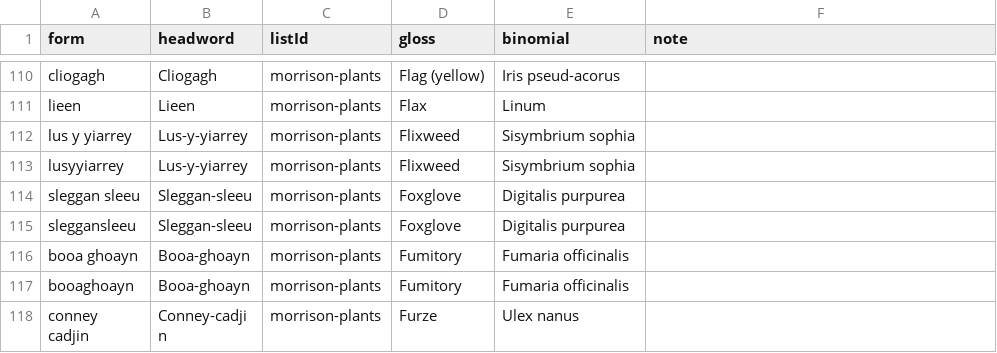
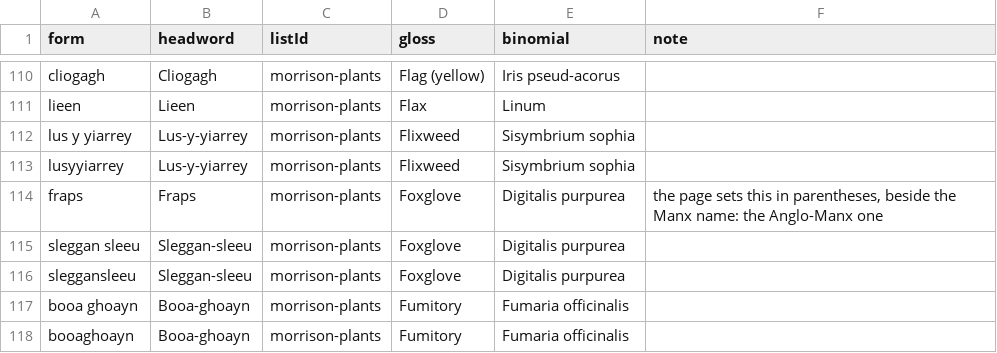
Before and after one commit to david-allison/manx-lemma-data, a TSV file: wordlists.tsv, drawn as a sheet; only a part is shown, gaps mark what is left out; the shorter side is filled out with more unchanged rows; the diff names each change by its address in the sheet, - before the commit and + after, or states it on an @@ line.

Commit message:
wordlists: regenerated with the Anglo-Manx foxglove name
cregeen-nvh 658317b. 328 rows.

```diff
--- a/wordlists.tsv
+++ b/wordlists.tsv
+row 114: fraps | Fraps | morrison-plants | Foxglove | Digitalis purpurea | the page sets this in parentheses, beside the Manx name: the Anglo-Manx one
```
